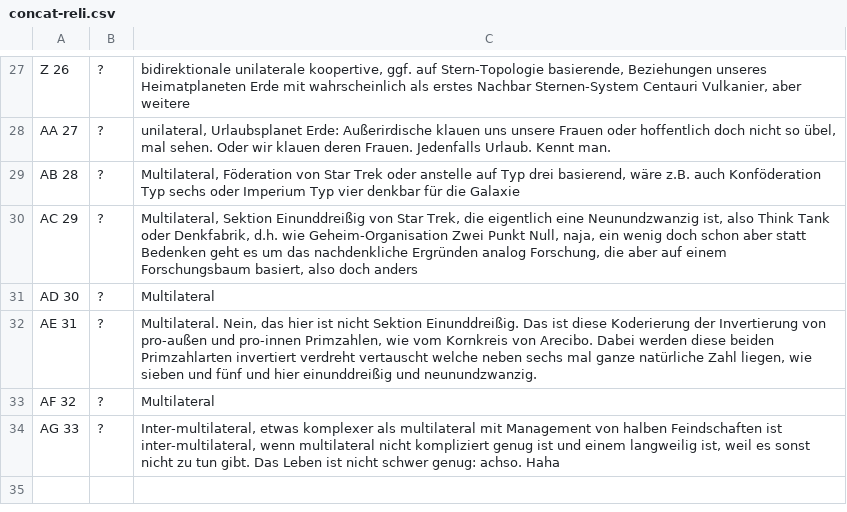
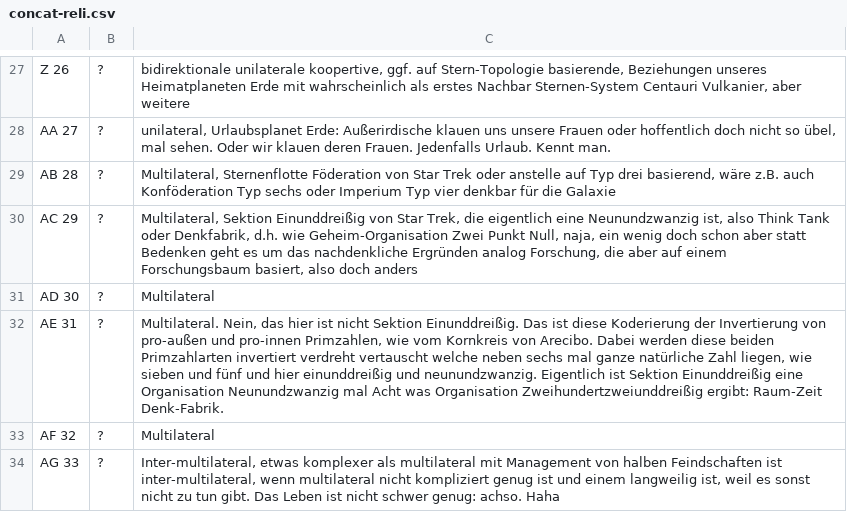
Before and after one commit to githubuser2000/todel-git-dir-fuerUbergangsFiles, a CSV file: concat-reli.csv, drawn as a sheet; only a part is shown, gaps mark what is left out.

```diff
--- a/concat-reli.csv
+++ b/concat-reli.csv
@@ -28,6 +28,6 @@ Z 26;?;bidirektionale unilaterale koopertive, ggf. auf Stern-Topologie basierend
 AA 27;?;unilateral, Urlaubsplanet Erde: Außerirdische klauen uns unsere Frauen oder hoffentlich doch nicht so übel, mal sehen. Oder wir klauen deren Frauen. Jedenfalls Urlaub. Kennt man.
-AB 28;?;Multilateral, Föderation von Star Trek oder anstelle auf Typ drei basierend, wäre z.B. auch Konföderation Typ sechs  oder Imperium Typ vier denkbar für die Galaxie
+AB 28;?;Multilateral, Sternenflotte Föderation von Star Trek oder anstelle auf Typ drei basierend, wäre z.B. auch Konföderation Typ sechs  oder Imperium Typ vier denkbar für die Galaxie
 AC 29;?;Multilateral, Sektion Einunddreißig von Star Trek, die eigentlich eine Neunundzwanzig ist, also Think Tank oder Denkfabrik, d.h. wie Geheim-Organisation Zwei Punkt Null, naja, ein wenig doch schon aber statt Bedenken geht es um das nachdenkliche Ergründen analog Forschung, die aber auf einem Forschungsbaum basiert, also doch anders
 AD 30;?;Multilateral
-AE 31;?;Multilateral. Nein, das hier ist nicht Sektion Einunddreißig. Das ist diese Koderierung der Invertierung von pro-außen und pro-innen Primzahlen, wie vom Kornkreis von Arecibo. Dabei werden diese beiden Primzahlarten invertiert verdreht vertauscht welche neben sechs mal ganze natürliche Zahl liegen, wie sieben und fünf und hier einunddreißig und neunundzwanzig.
+AE 31;?;Multilateral. Nein, das hier ist nicht Sektion Einunddreißig. Das ist diese Koderierung der Invertierung von pro-außen und pro-innen Primzahlen, wie vom Kornkreis von Arecibo. Dabei werden diese beiden Primzahlarten invertiert verdreht vertauscht welche neben sechs mal ganze natürliche Zahl liegen, wie sieben und fünf und hier einunddreißig und neunundzwanzig. Eigentlich ist Sektion Einunddreißig eine Organisation Neunundzwanzig mal Acht was Organisation Zweihundertzweiunddreißig ergibt: Raum-Zeit Denk-Fabrik.
 AF 32;?;Multilateral
```
Also changed, not shown: 3 other files.
